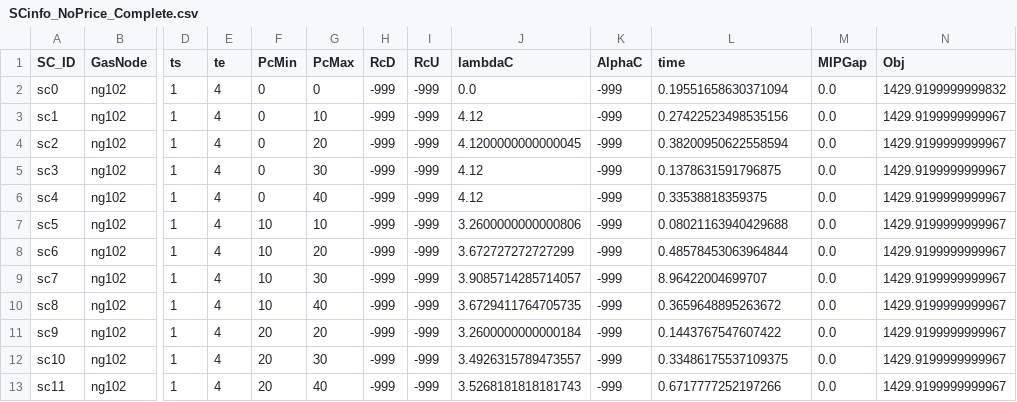
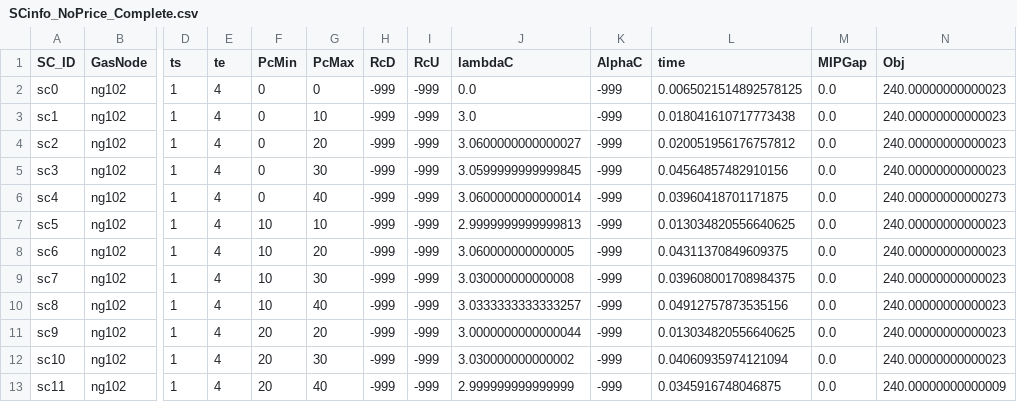
Before and after one commit to stefdeli/Gas-Swing-Contracts, a CSV file: Data/SimpleNetwork_ImperialUnits/ElecData/SCinfo_NoPrice_Complete.csv, drawn as a sheet; only a part is shown, gaps mark what is left out; the diff names each change by its address in the sheet, - before the commit and + after, or states it on an @@ line.

```diff
--- a/Data/SimpleNetwork_ImperialUnits/ElecData/SCinfo_NoPrice_Complete.csv
+++ b/Data/SimpleNetwork_ImperialUnits/ElecData/SCinfo_NoPrice_Complete.csv
-L2 (time): 0.19551658630371094
+L2 (time): 0.0065021514892578125
-N2 (Obj): 1429.9199999999832
+N2 (Obj): 240.00000000000023
-J3 (lambdaC): 4.12
+J3 (lambdaC): 3.0
-L3 (time): 0.27422523498535156
+L3 (time): 0.018041610717773438
-N3:N5 (Obj): 1429.9199999999967
+N3:N5 (Obj): 240.00000000000023
-J4 (lambdaC): 4.1200000000000045
+J4 (lambdaC): 3.0600000000000027
-L4 (time): 0.38200950622558594
+L4 (time): 0.020051956176757812
-J5 (lambdaC): 4.12
+J5 (lambdaC): 3.0599999999999845
-L5 (time): 0.1378631591796875
+L5 (time): 0.04564857482910156
-J6 (lambdaC): 4.12
+J6 (lambdaC): 3.0600000000000014
-L6 (time): 0.33538818359375
+L6 (time): 0.03960418701171875
-N6 (Obj): 1429.9199999999967
+N6 (Obj): 240.00000000000273
-J7 (lambdaC): 3.2600000000000806
+J7 (lambdaC): 2.9999999999999813
-L7 (time): 0.08021163940429688
+L7 (time): 0.013034820556640625
-N7:N12 (Obj): 1429.9199999999967
+N7:N12 (Obj): 240.00000000000023
-J8 (lambdaC): 3.672727272727299
+J8 (lambdaC): 3.060000000000005
-L8 (time): 0.48578453063964844
+L8 (time): 0.04311370849609375
-J9 (lambdaC): 3.9085714285714057
+J9 (lambdaC): 3.030000000000008
-L9 (time): 8.96422004699707
+L9 (time): 0.039608001708984375
-J10 (lambdaC): 3.6729411764705735
+J10 (lambdaC): 3.0333333333333257
-L10 (time): 0.3659648895263672
+L10 (time): 0.04912757873535156
-J11 (lambdaC): 3.2600000000000184
+J11 (lambdaC): 3.0000000000000044
-L11 (time): 0.1443767547607422
+L11 (time): 0.013034820556640625
-J12 (lambdaC): 3.4926315789473557
+J12 (lambdaC): 3.030000000000002
-L12 (time): 0.33486175537109375
+L12 (time): 0.04060935974121094
-J13 (lambdaC): 3.5268181818181743
+J13 (lambdaC): 2.999999999999999
-L13 (time): 0.6717777252197266
+L13 (time): 0.0345916748046875
-N13 (Obj): 1429.9199999999967
+N13 (Obj): 240.00000000000009
```
Also changed, not shown: 11 other files.
